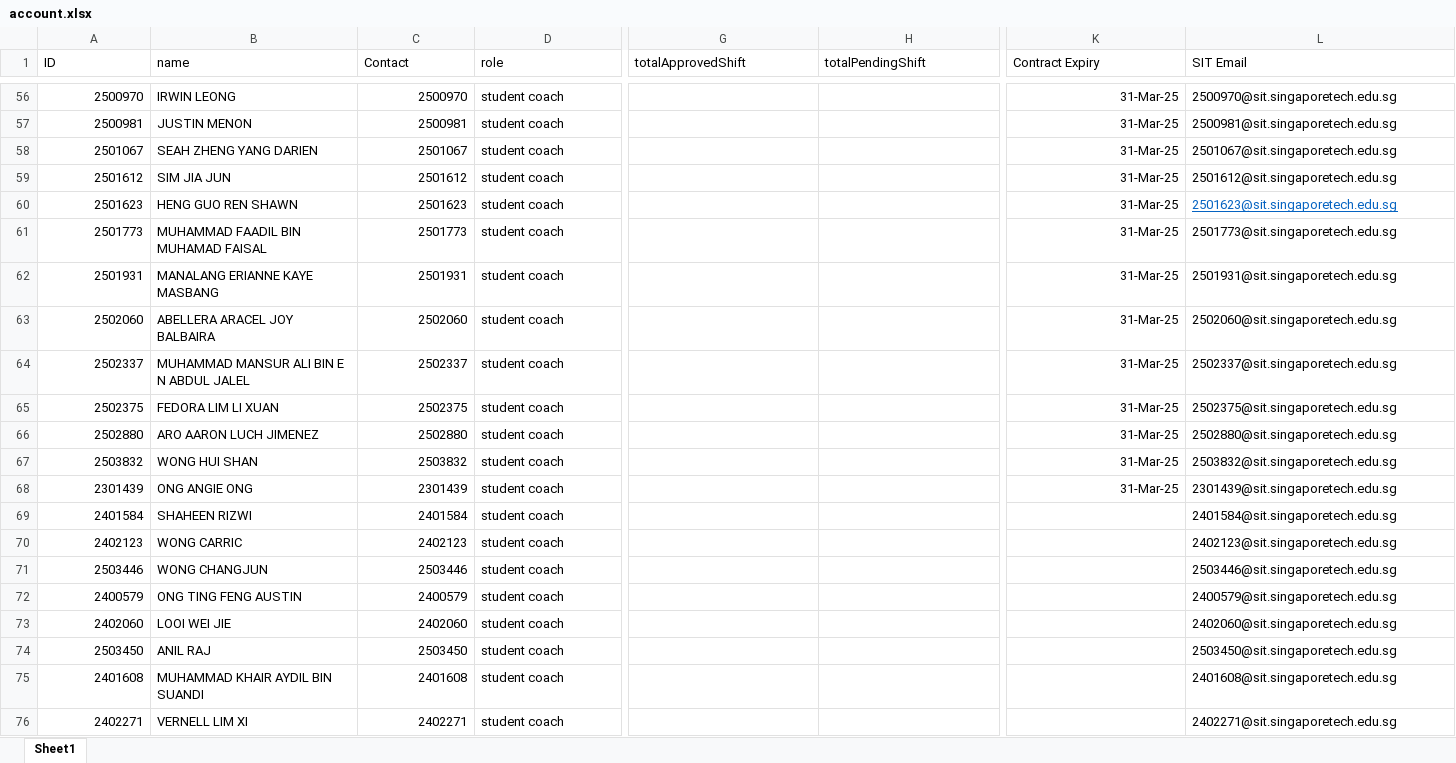
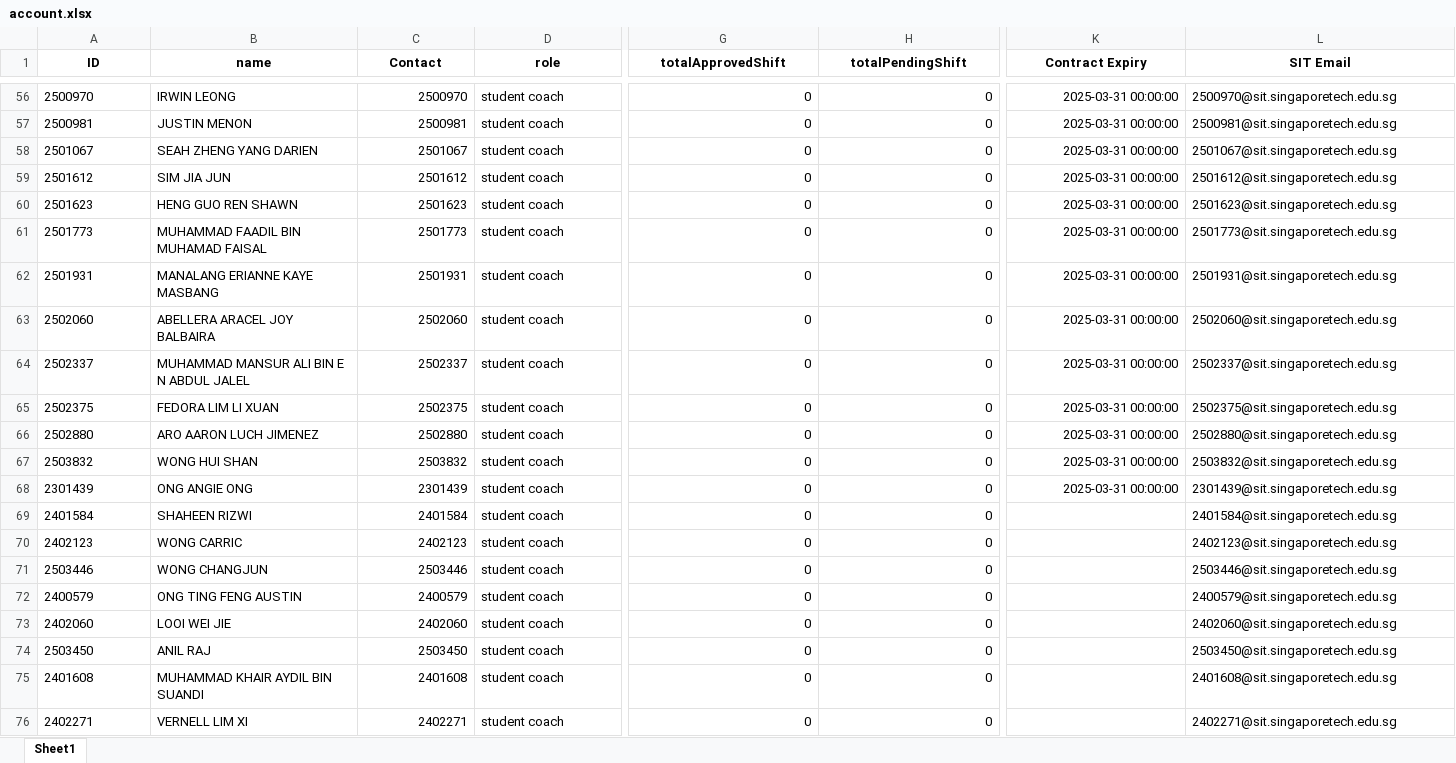
Before and after one commit to cyinggg/POD_StudentTalentWeb, an Excel workbook: data/account.xlsx, sheet Sheet1, drawn as a sheet; only a part is shown, gaps mark what is left out; values as stored, in another font and other column widths than the file's, no borders; the diff covers the shown part only; the diff names each change by its address in the sheet, - before the commit and + after, or states it on an @@ line.

```diff
--- a/data/account.xlsx (sheet Sheet1)
+++ b/data/account.xlsx (sheet Sheet1)
@@ A1:L1 bold: off → on, alignment: left → center @@
-A56:A76 alignment: right
+A56:A76 alignment: left
-G56:G76 (totalApprovedShift): (empty)
+G56:G76 (totalApprovedShift): 0
-H56:H76 (totalPendingShift): (empty)
+H56:H76 (totalPendingShift): 0
-K56:K68 (Contract Expiry): 31-Mar-25
+K56:K68 (Contract Expiry): 2025-03-31 00:00:00
@@ L60 underline: on → off, text colour: #0563C1 → black @@
```
Also changed, not shown: 161 edited cells and cell formats elsewhere in this sheet, data/shift_application.xlsx, 2 other files.
